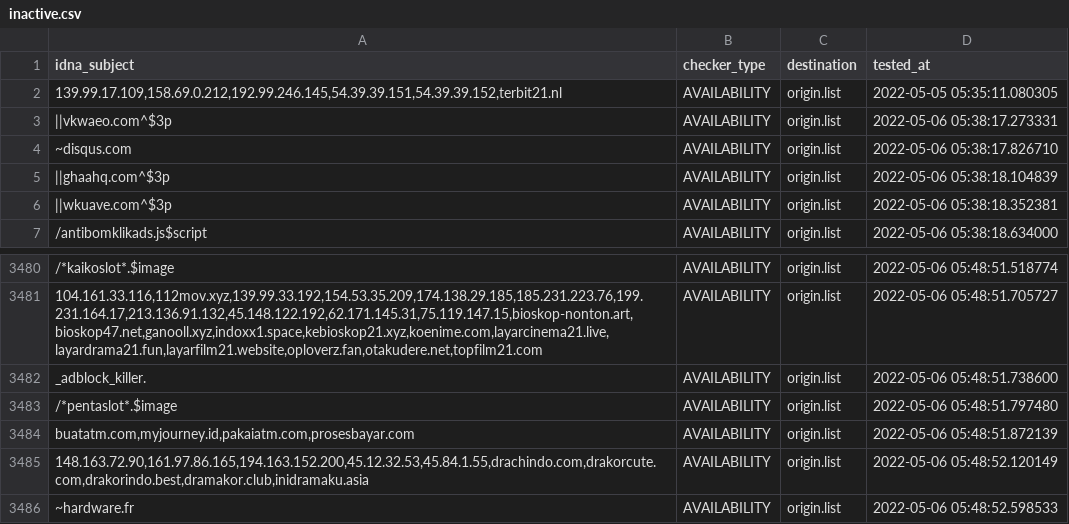
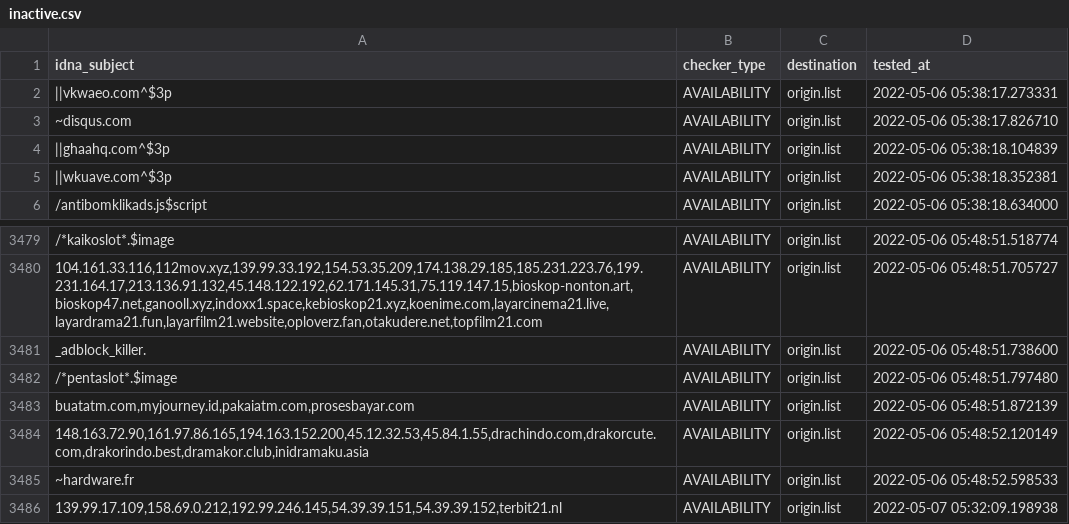
Before and after one commit to dead-hosts/AdBlockID-Plus_realodix, a CSV file: .pyfunceble/inactive.csv, drawn as a sheet; only a part is shown, gaps mark what is left out.

```diff
--- a/.pyfunceble/inactive.csv
+++ b/.pyfunceble/inactive.csv
@@ -1,3 +1,2 @@
 idna_subject,checker_type,destination,tested_at
-"139.99.17.109,158.69.0.212,192.99.246.145,54.39.39.151,54.39.39.152,terbit21.nl",AVAILABILITY,origin.list,2022-05-05 05:35:11.080305
 ||vkwaeo.com^$3p,AVAILABILITY,origin.list,2022-05-06 05:38:17.273331
@@ -3486 +3485,2 @@ _adblock_killer.,AVAILABILITY,origin.list,2022-05-06 05:48:51.738600
 ~hardware.fr,AVAILABILITY,origin.list,2022-05-06 05:48:52.598533
+"139.99.17.109,158.69.0.212,192.99.246.145,54.39.39.151,54.39.39.152,terbit21.nl",AVAILABILITY,origin.list,2022-05-07 05:32:09.198938
```
Also changed, not shown: 12 other files.
